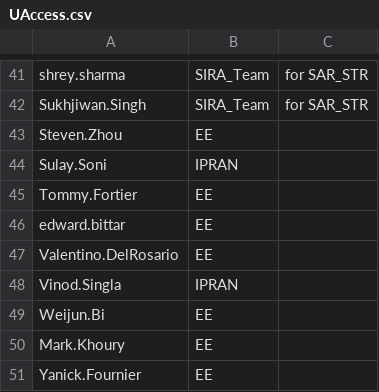
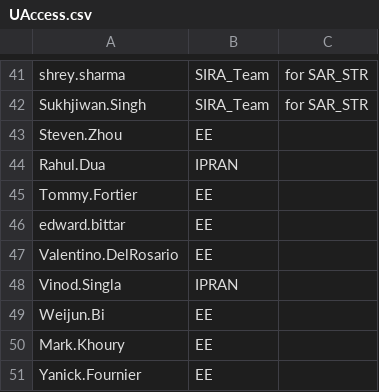
Before and after one commit to Ash-IPRANOps/Ash-IPRANOps.github.io, a CSV file: UAccess.csv, drawn as a sheet; only a part is shown, gaps mark what is left out.

Commit message:
Update UAccess.csv

```diff
--- a/UAccess.csv
+++ b/UAccess.csv
@@ -43,3 +43,3 @@ Sukhjiwan.Singh,SIRA_Team,for SAR_STR
 Steven.Zhou,EE,
-Sulay.Soni,IPRAN,
+Rahul.Dua,IPRAN,
 Tommy.Fortier,EE,
```
